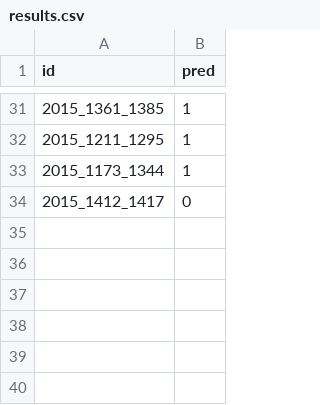
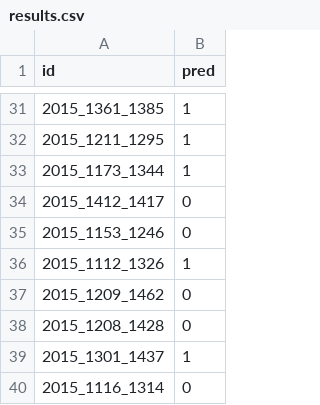
Before and after one commit to ColCarroll/ncaacheck, a CSV file: Data/results.csv, drawn as a sheet; only a part is shown, gaps mark what is left out.

```diff
--- a/Data/results.csv
+++ b/Data/results.csv
@@ -34 +34,7 @@ id,pred
 2015_1412_1417,0
+2015_1153_1246,0
+2015_1112_1326,1
+2015_1209_1462,0
+2015_1208_1428,0
+2015_1301_1437,1
+2015_1116_1314,0
```
Also changed, not shown: 1 other file.
